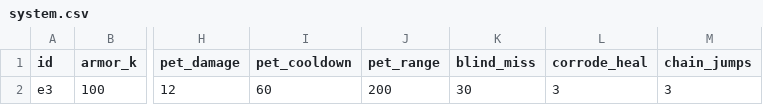
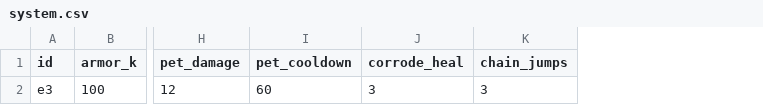
Before and after one commit to zc100116/EdRV32-Competition-2026, a CSV file: sw/apps/ember_isles/data/system.csv, drawn as a sheet; only a part is shown, gaps mark what is left out; the diff names each change by its address in the sheet, - before the commit and + after, or states it on an @@ line.

Commit message:
ember_isles: record E3 system validation and milestone boundary

```diff
--- a/sw/apps/ember_isles/data/system.csv
+++ b/sw/apps/ember_isles/data/system.csv
-column J (pet_range), row 2: 200
-column K (blind_miss), row 2: 30
```
Also changed, not shown: 1 other file.
